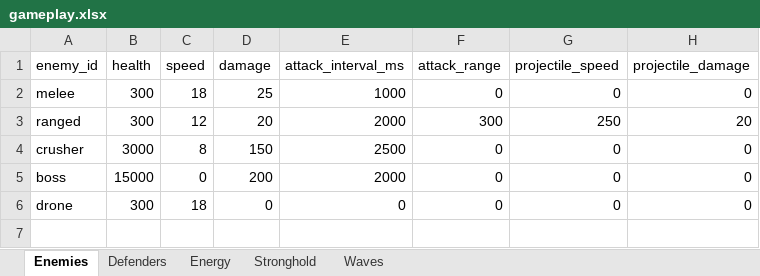
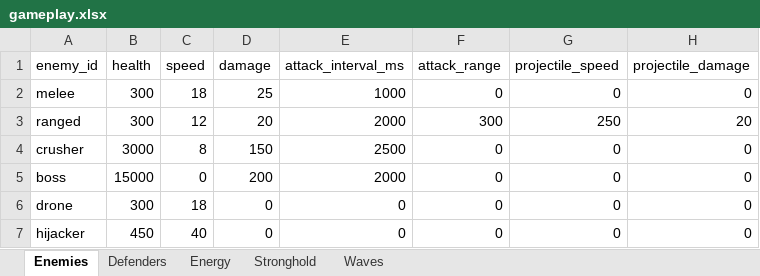
Before and after one commit to MatasZos/Surge, an Excel workbook: config/gameplay.xlsx, sheet Enemies, drawn as a sheet; values as stored, in another font and other column widths than the file's, no borders; the diff names each change by its address in the sheet, - before the commit and + after, or states it on an @@ line.

Commit message:
added new enemy hijacker
the hijacker enemy falls from above and steals one of your defenders

```diff
--- a/config/gameplay.xlsx (sheet Enemies)
+++ b/config/gameplay.xlsx (sheet Enemies)
+row 7: hijacker | 450 | 40 | 0 | 0 | 0 | 0 | 0
```
Also changed, not shown: 6 other files.
